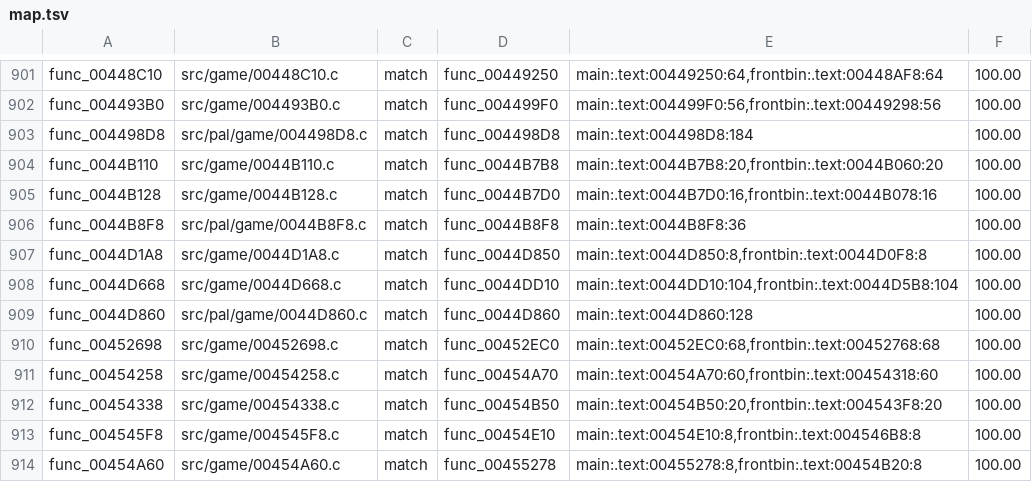
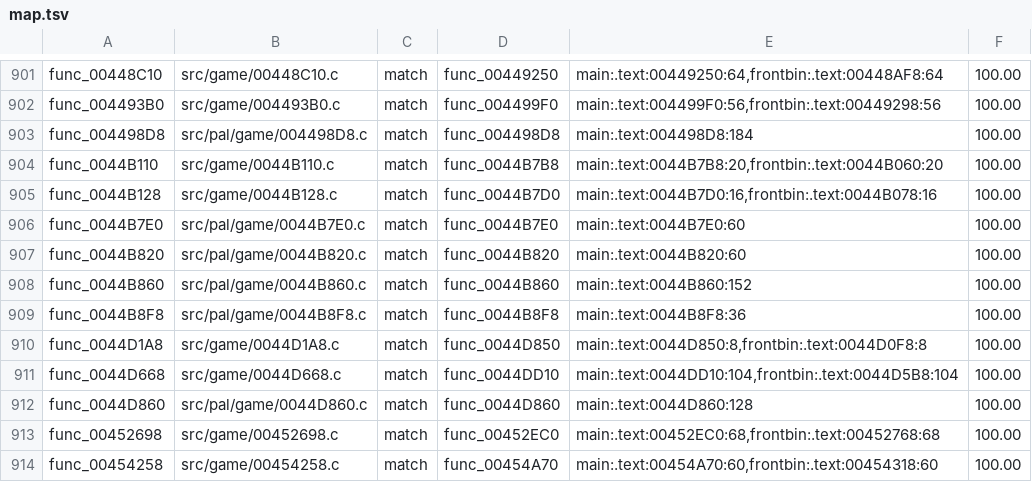
Before and after one commit to OpenRAC/rac4-decomp, a TSV file: config/pal/map.tsv, drawn as a sheet; only a part is shown, gaps mark what is left out; the shorter side is filled out with more unchanged rows.

```diff
--- a/config/pal/map.tsv
+++ b/config/pal/map.tsv
@@ -905,2 +905,5 @@ func_0044B110	src/game/0044B110.c	match	func_0044B7B8	main:.text:0044B7B8:20,fro
 func_0044B128	src/game/0044B128.c	match	func_0044B7D0	main:.text:0044B7D0:16,frontbin:.text:0044B078:16	100.00
+func_0044B7E0	src/pal/game/0044B7E0.c	match	func_0044B7E0	main:.text:0044B7E0:60	100.00
+func_0044B820	src/pal/game/0044B820.c	match	func_0044B820	main:.text:0044B820:60	100.00
+func_0044B860	src/pal/game/0044B860.c	match	func_0044B860	main:.text:0044B860:152	100.00
 func_0044B8F8	src/pal/game/0044B8F8.c	match	func_0044B8F8	main:.text:0044B8F8:36	100.00
```
Also changed, not shown: config/us/map.tsv, 6 other files.
